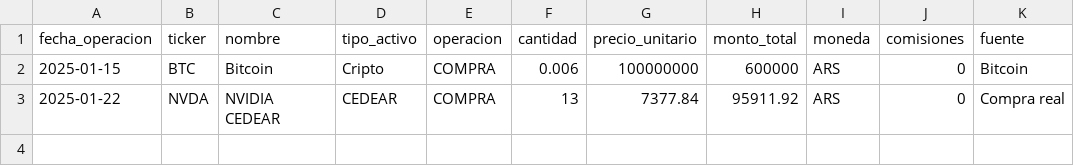
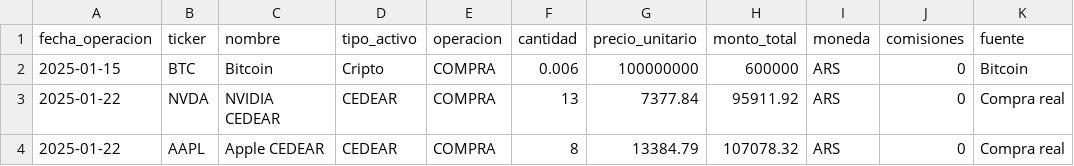
Before and after one commit to juanmarcospastor/tablero-inversiones, a CSV file: data/operaciones/operaciones_demo.csv, drawn as a sheet; the diff names each change by its address in the sheet, - before the commit and + after, or states it on an @@ line.

Commit message:
Add Apple CEDEAR holding

```diff
--- a/data/operaciones/operaciones_demo.csv
+++ b/data/operaciones/operaciones_demo.csv
+row 4: 2025-01-22 | AAPL | Apple CEDEAR | CEDEAR | COMPRA | 8 | 13384.79 | 107078.32 | ARS | 0 | Compra real
```
Also changed, not shown: 6 other files.
